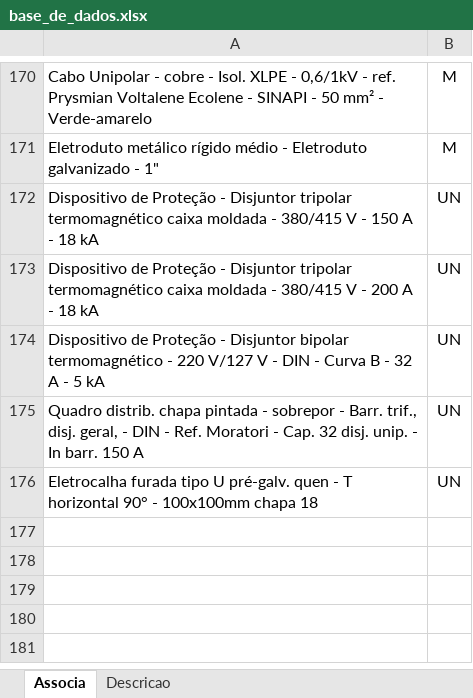
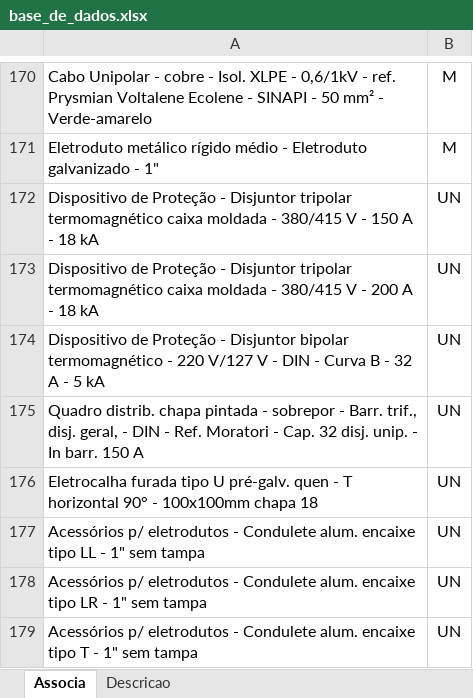
Before and after one commit to rodioegiufao/farmacia_janio, an Excel workbook: 3D/base_de_dados.xlsx, sheet Associa, drawn as a sheet; only a part is shown, gaps mark what is left out; values as stored, in another font and other column widths than the file's, no borders; the diff names each change by its address in the sheet, - before the commit and + after, or states it on an @@ line.

```diff
--- a/3D/base_de_dados.xlsx (sheet Associa)
+++ b/3D/base_de_dados.xlsx (sheet Associa)
+row 177: Acessórios p/ eletrodutos - Condulete alum. encaixe tipo LL - 1" sem tampa | UN
+row 178: Acessórios p/ eletrodutos - Condulete alum. encaixe tipo LR - 1" sem tampa | UN
+row 179: Acessórios p/ eletrodutos - Condulete alum. encaixe tipo T - 1" sem tampa | UN
```
Also changed, not shown: sheet Descricao, 1 other file.
